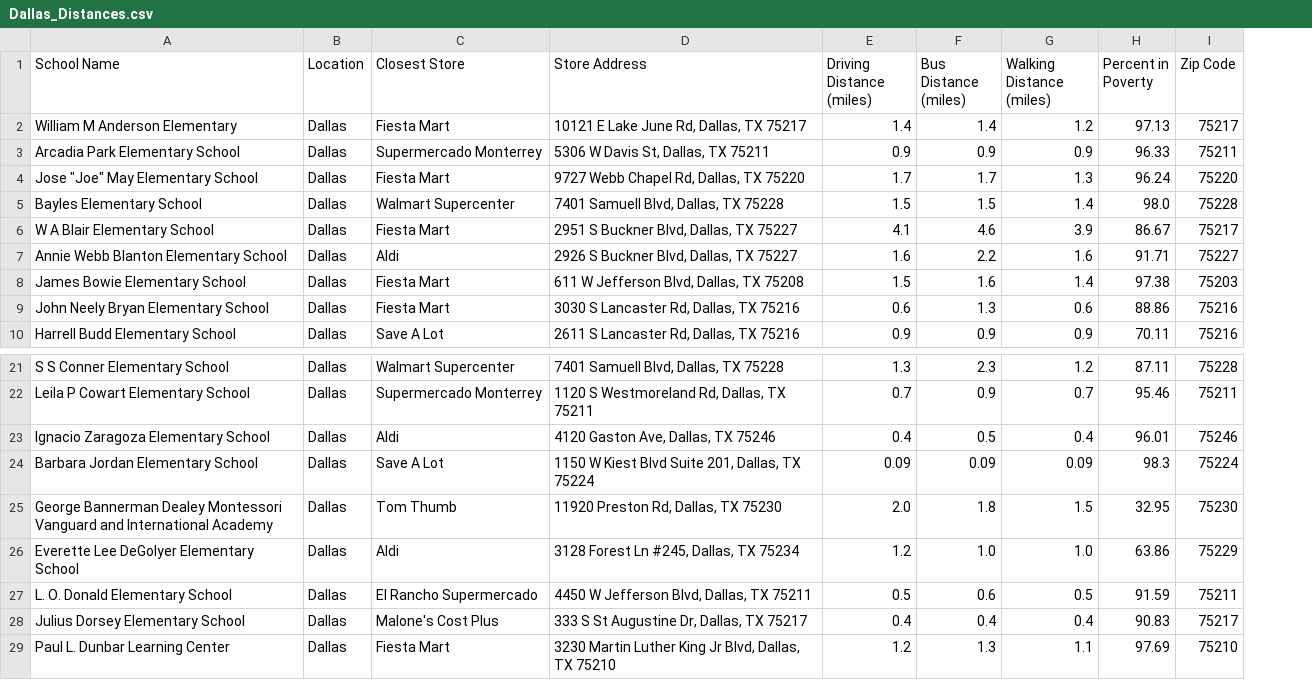
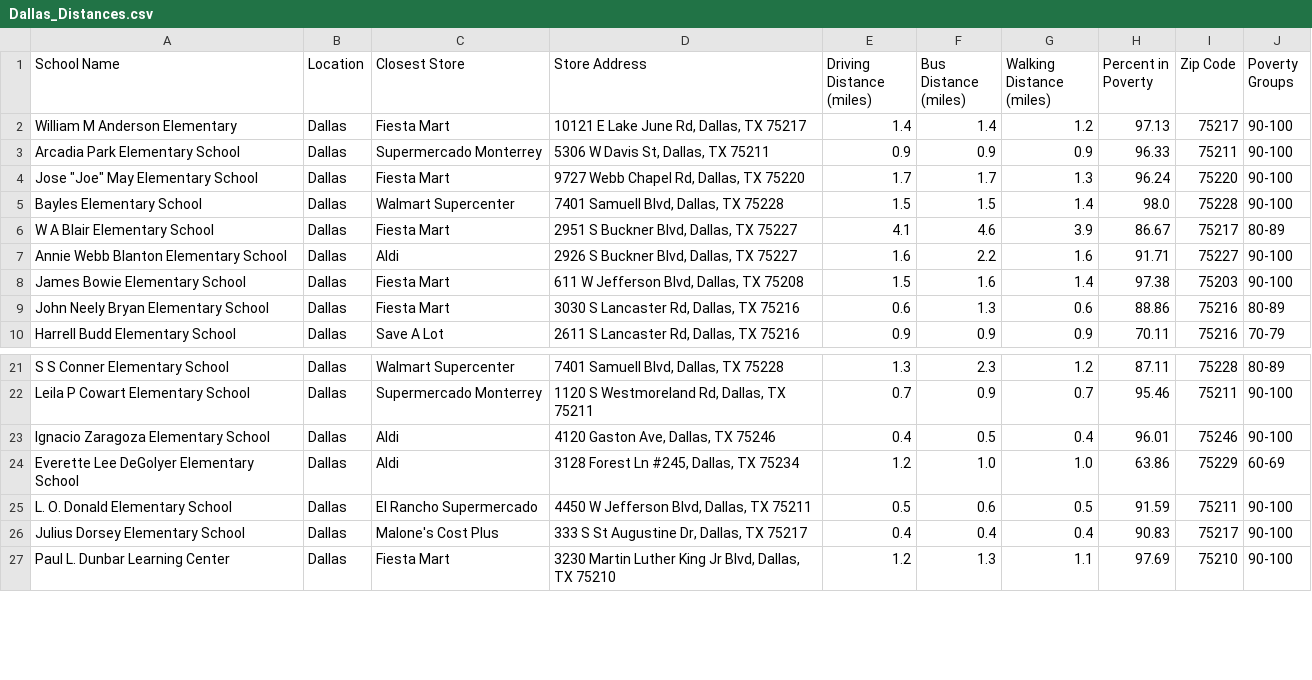
Before and after one commit to LBBL96/Food-Deserts, a CSV file: Dallas_Distances.csv, drawn as a sheet; only a part is shown, gaps mark what is left out; removed rows and columns are numbered as before the commit, all else as after; the diff names each change by its address in the sheet, - before the commit and + after, or states it on an @@ line.

Commit message:
Add files via upload

```diff
--- a/Dallas_Distances.csv
+++ b/Dallas_Distances.csv
+column J (Poverty Groups), rows 2-10: 90-100 | 90-100 | 90-100 | 90-100 | 80-89 | 90-100 | 90-100 | 80-89 | 70-79; rows 21-27: 80-89 | 90-100 | 90-100 | 60-69 | 90-100 | 90-100 | 90-100
-row 24: Barbara Jordan Elementary School | Dallas | Save A Lot | 1150 W Kiest Blvd Suite 201, Dallas, TX 75224 | 0.09 | 0.09 | 0.09 | 98.3 | 75224
-row 25: George Bannerman Dealey Montessori Vanguard and International Academy | Dallas | Tom Thumb | 11920 Preston Rd, Dallas, TX 75230 | 2.0 | 1.8 | 1.5 | 32.95 | 75230
```
